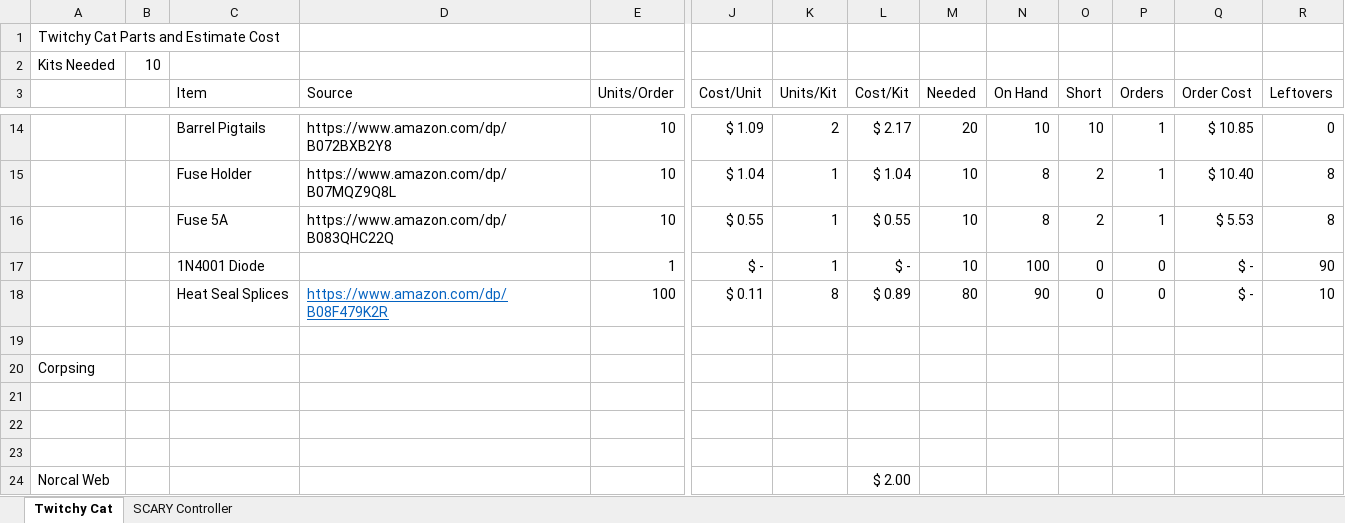
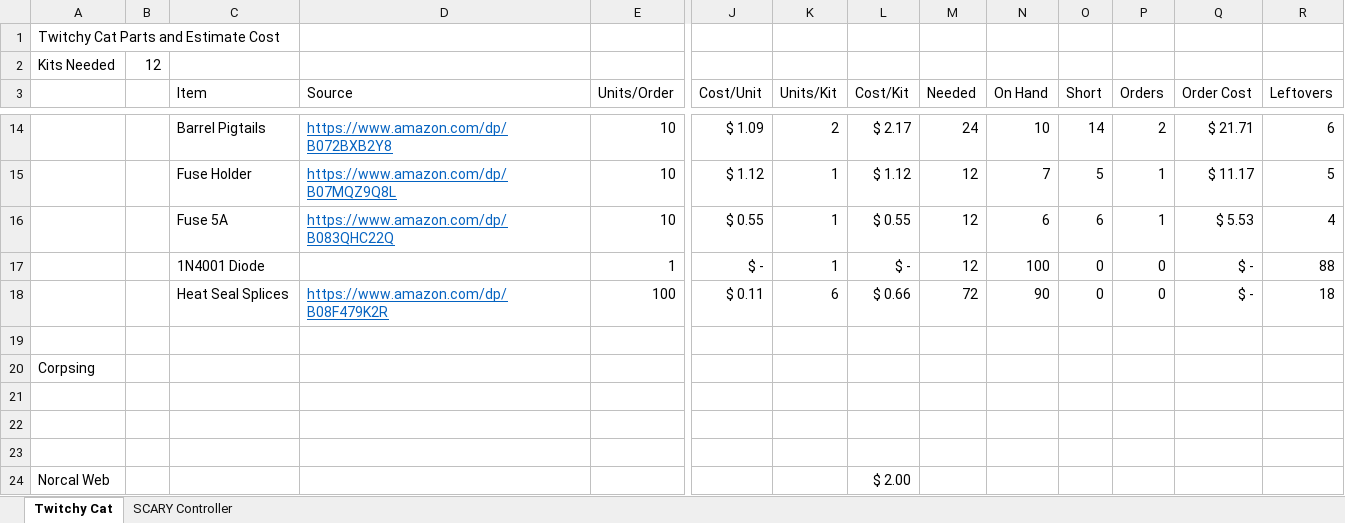
Before and after one commit to aidtopia/twitchy_cat, an Excel workbook: parts.xlsx, sheet Twitchy Cat, drawn as a sheet; only a part is shown, gaps mark what is left out; values as stored, in another font and other column widths than the file's, no borders; removed rows and columns are numbered as before the commit, all else as after; rows hold the shown columns only; the diff covers the shown part only; the diff names each change by its address in the sheet, - before the commit and + after, or states it on an @@ line.

```diff
--- a/parts.xlsx (sheet Twitchy Cat)
+++ b/parts.xlsx (sheet Twitchy Cat)
-B2: 10
+B2: 12
@@ D14 underline: off → on, text colour: black → #0563C1 @@
-M14 (Needed): 20
+M14 (Needed): 24
-O14 (Short): 10
+O14 (Short): 14
-P14 (Orders): 1
+P14 (Orders): 2
-Q14 (Order Cost): $ 10.85
+Q14 (Order Cost): $ 21.71
-R14 (Leftovers): 0
+R14 (Leftovers): 6
-row 15:  |  | Fuse Holder | https://www.amazon.com/dp/B07MQZ9Q8L | 10 | $ 1.04 | 1 | $ 1.04 | 10 | 8 | 2 | 1 | $ 10.40 | 8
+row 15:  |  | Fuse Holder | https://www.amazon.com/dp/B07MQZ9Q8L | 10 | $ 1.12 | 1 | $ 1.12 | 12 | 7 | 5 | 1 | $ 11.17 | 5
@@ D16 underline: off → on, text colour: black → #0563C1 @@
-M16:M17 (Needed): 10
+M16:M17 (Needed): 12
-N16 (On Hand): 8
+N16 (On Hand): 6
-O16 (Short): 2
+O16 (Short): 6
-R16 (Leftovers): 8
+R16 (Leftovers): 4
-R17 (Leftovers): 90
+R17 (Leftovers): 88
-K18 (Units/Kit): 8
+K18 (Units/Kit): 6
-L18 (Cost/Kit): $ 0.89
+L18 (Cost/Kit): $ 0.66
-M18 (Needed): 80
+M18 (Needed): 72
-R18 (Leftovers): 10
+R18 (Leftovers): 18
```
Also changed, not shown: 3 added rows, 3 removed rows, 21 edited cells and cell formats elsewhere in this sheet, sheet SCARY Controller.
